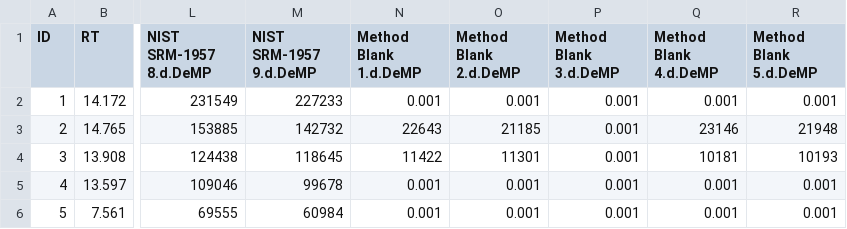
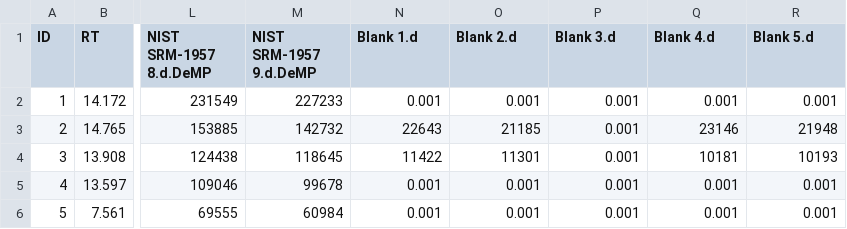
Before and after one commit to greg1d/PFAS-IMplementor-for-Mass-Spectrometry--PIMMS-, a CSV file: PIMMS Validation work/PIMMS data/All Features - No Blank Subtraction.csv, drawn as a sheet; only a part is shown, gaps mark what is left out; the diff names each change by its address in the sheet, - before the commit and + after, or states it on an @@ line.

```diff
--- a/PIMMS Validation work/PIMMS data/All Features - No Blank Subtraction.csv
+++ b/PIMMS Validation work/PIMMS data/All Features - No Blank Subtraction.csv
-N1: Method Blank 1.d.DeMP
+N1: Blank 1.d
-O1: Method Blank 2.d.DeMP
+O1: Blank 2.d
-P1: Method Blank 3.d.DeMP
+P1: Blank 3.d
-Q1: Method Blank 4.d.DeMP
+Q1: Blank 4.d
-R1: Method Blank 5.d.DeMP
+R1: Blank 5.d
```
Also changed, not shown: PIMMS Validation work/Comparison test output/Bar chart data.csv, PIMMS Validation work/Comparison test output/Common Organic Molecules - profiler output with all features.csv, 15 other files.
